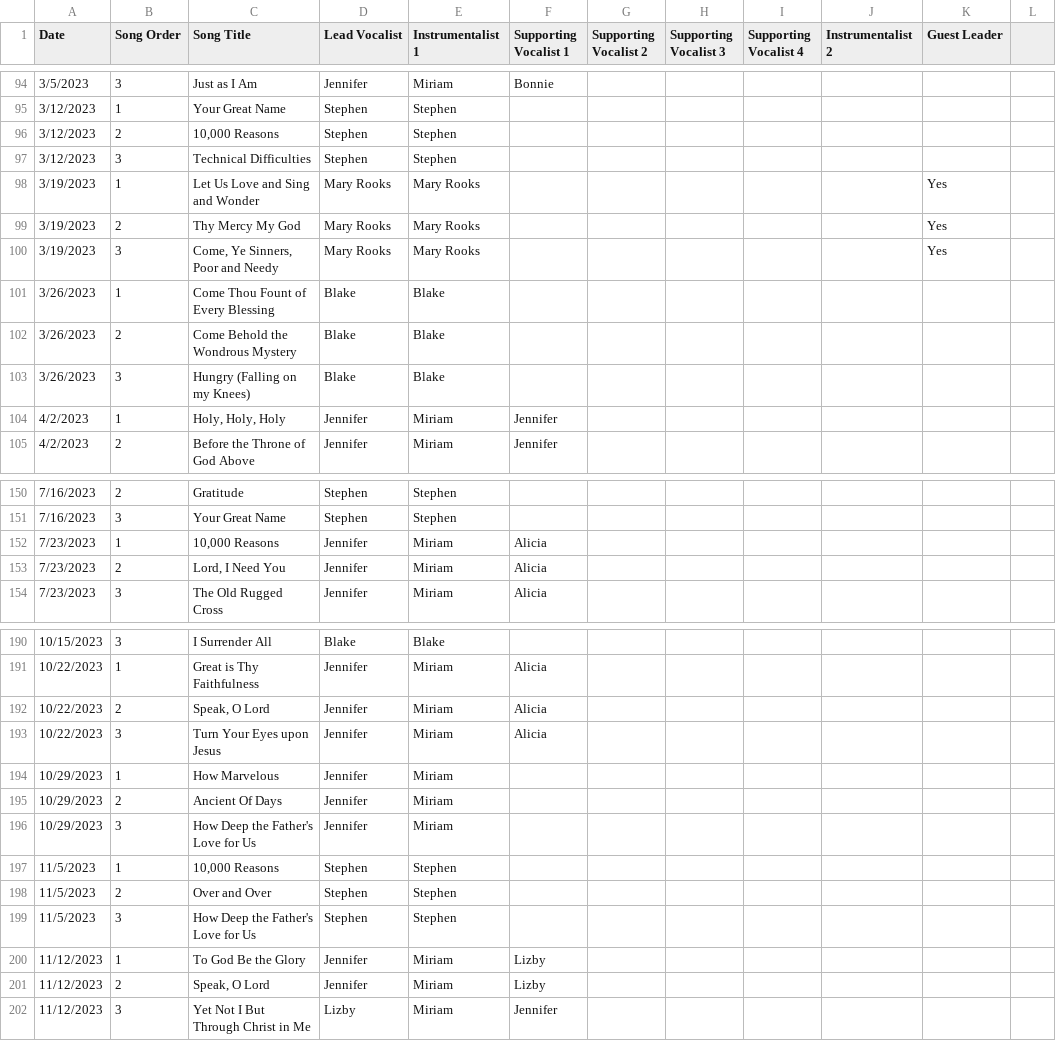
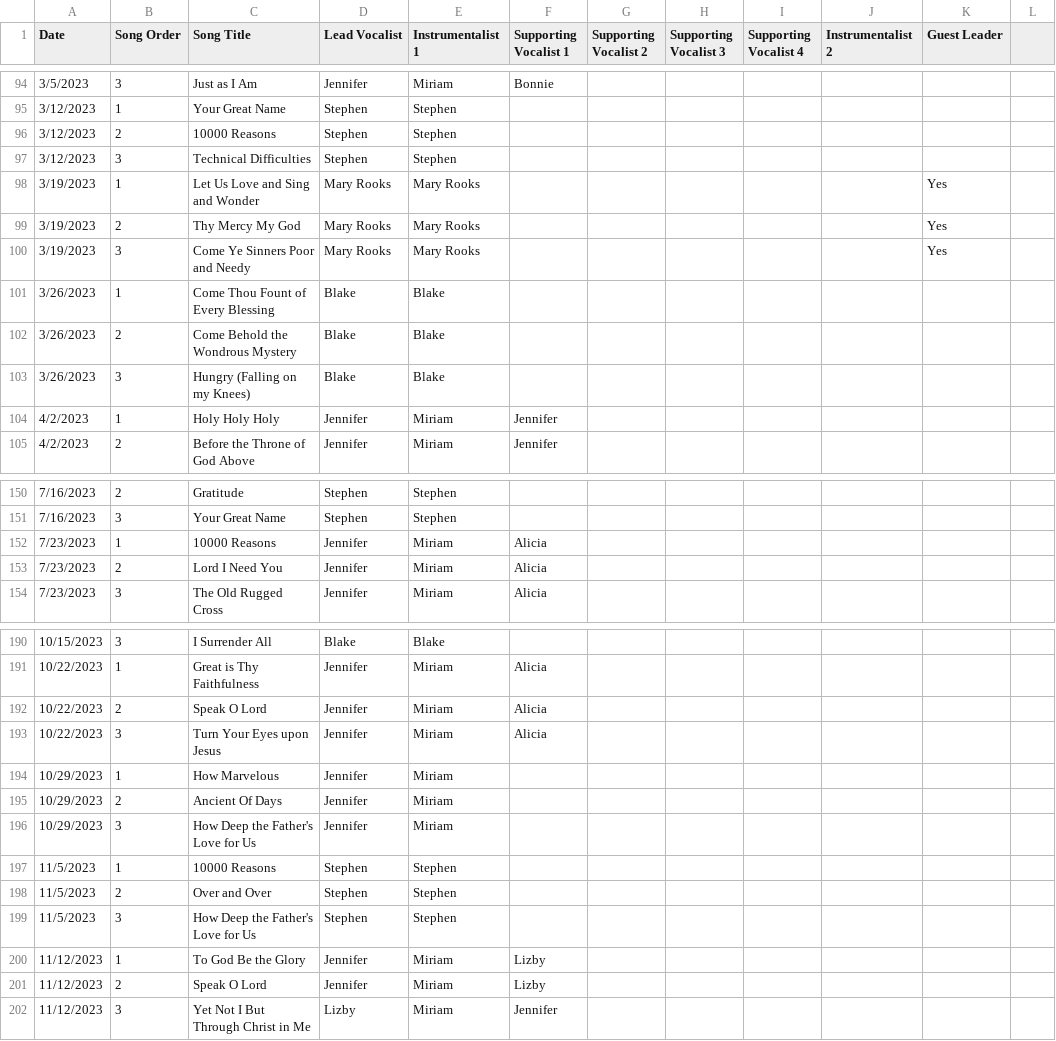
Before and after one commit to blake-williams12/Harvest-Songs.github.io, a CSV file: Harvest Songs.csv, drawn as a sheet; only a part is shown, gaps mark what is left out; the diff covers the shown part only.

Commit message:
Update Harvest Songs.csv

```diff
--- a/Harvest Songs.csv
+++ b/Harvest Songs.csv
@@ -96 +96 @@ Date,Song Order,Song Title,Lead Vocalist,Instrumentalist 1,Supporting Vocalist 1
-3/12/2023,2,"10,000 Reasons",Stephen,Stephen,,,,,,,
+3/12/2023,2,10000 Reasons,Stephen,Stephen,,,,,,
@@ -100 +100 @@ Date,Song Order,Song Title,Lead Vocalist,Instrumentalist 1,Supporting Vocalist 1
-3/19/2023,3,"Come, Ye Sinners, Poor and Needy",Mary Rooks,Mary Rooks,,,,,,Yes,
+3/19/2023,3,Come Ye Sinners Poor and Needy,Mary Rooks,Mary Rooks,,,,,,Yes
@@ -104 +104 @@ Date,Song Order,Song Title,Lead Vocalist,Instrumentalist 1,Supporting Vocalist 1
-4/2/2023,1,"Holy, Holy, Holy",Jennifer,Miriam,Jennifer,,,,,,
+4/2/2023,1,Holy Holy Holy,Jennifer,Miriam,Jennifer,,,,,
@@ -152,2 +152,2 @@ Date,Song Order,Song Title,Lead Vocalist,Instrumentalist 1,Supporting Vocalist 1
-7/23/2023,1,"10,000 Reasons",Jennifer,Miriam,Alicia,,,,,,
-7/23/2023,2,"Lord, I Need You",Jennifer,Miriam,Alicia,,,,,,
+7/23/2023,1,10000 Reasons,Jennifer,Miriam,Alicia,,,,,
+7/23/2023,2,Lord I Need You,Jennifer,Miriam,Alicia,,,,,
@@ -192 +192 @@ Date,Song Order,Song Title,Lead Vocalist,Instrumentalist 1,Supporting Vocalist 1
-10/22/2023,2,"Speak, O Lord",Jennifer,Miriam,Alicia,,,,,,
+10/22/2023,2,Speak O Lord,Jennifer,Miriam,Alicia,,,,,
@@ -197 +197 @@ Date,Song Order,Song Title,Lead Vocalist,Instrumentalist 1,Supporting Vocalist 1
-11/5/2023,1,"10,000 Reasons",Stephen,Stephen,,,,,,,
+11/5/2023,1,10000 Reasons,Stephen,Stephen,,,,,,
@@ -201 +201 @@ Date,Song Order,Song Title,Lead Vocalist,Instrumentalist 1,Supporting Vocalist 1
-11/12/2023,2,"Speak, O Lord",Jennifer,Miriam,Lizby,,,,,,
+11/12/2023,2,Speak O Lord,Jennifer,Miriam,Lizby,,,,,
```
Also changed, not shown: 28 edited cells elsewhere in this file.
